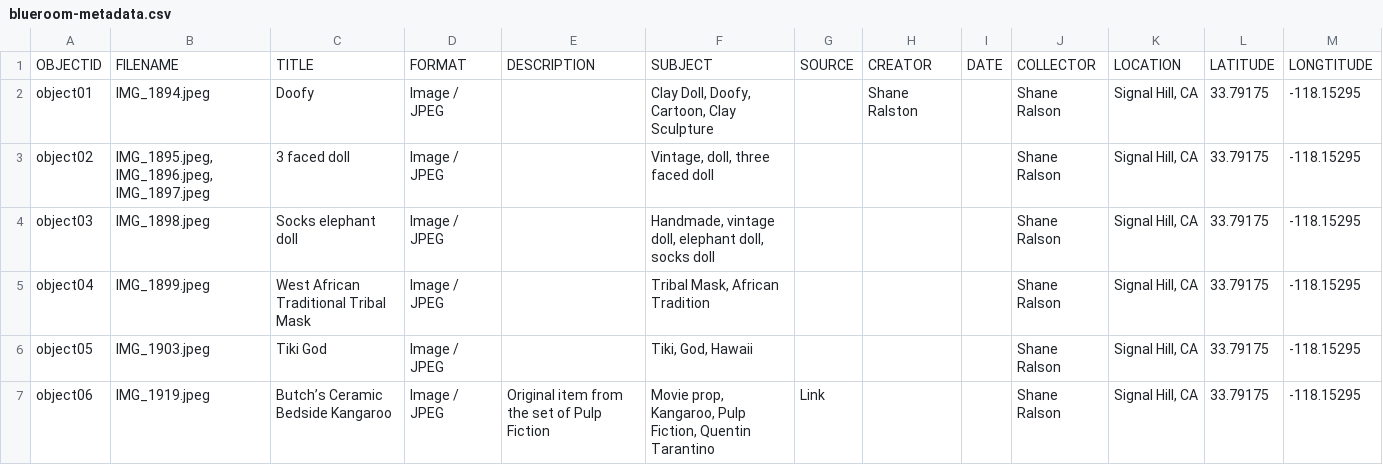
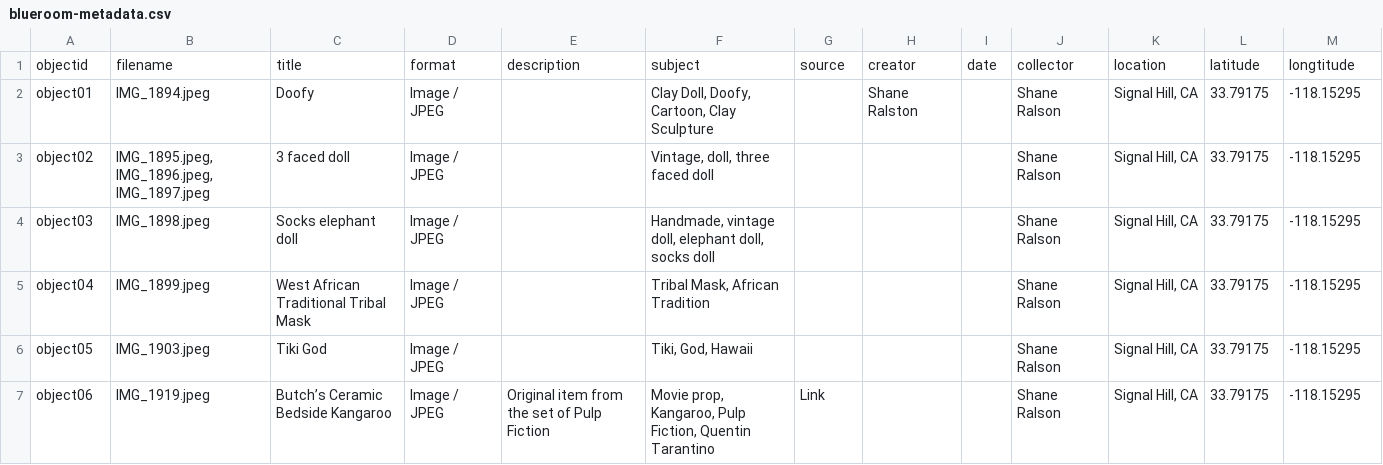
Before and after one commit to TKhuslen/bluecollection, a CSV file: _data/blueroom-metadata.csv, drawn as a sheet; only a part is shown.

Commit message:
Update blueroom-metadata.csv

```diff
--- a/_data/blueroom-metadata.csv
+++ b/_data/blueroom-metadata.csv
@@ -1,2 +1,2 @@
-OBJECTID,FILENAME,TITLE,FORMAT,DESCRIPTION,SUBJECT,SOURCE,CREATOR,DATE,COLLECTOR,LOCATION,LATITUDE ,LONGTITUDE
+objectid,filename,title,format,description,subject,source,creator,date,collector,location,latitude,longtitude
 object01,IMG_1894.jpeg,Doofy,Image / JPEG,,"Clay Doll, Doofy, Cartoon, Clay Sculpture",,Shane Ralston,,Shane Ralson,"Signal Hill, CA",33.79175,-118.15295
```
